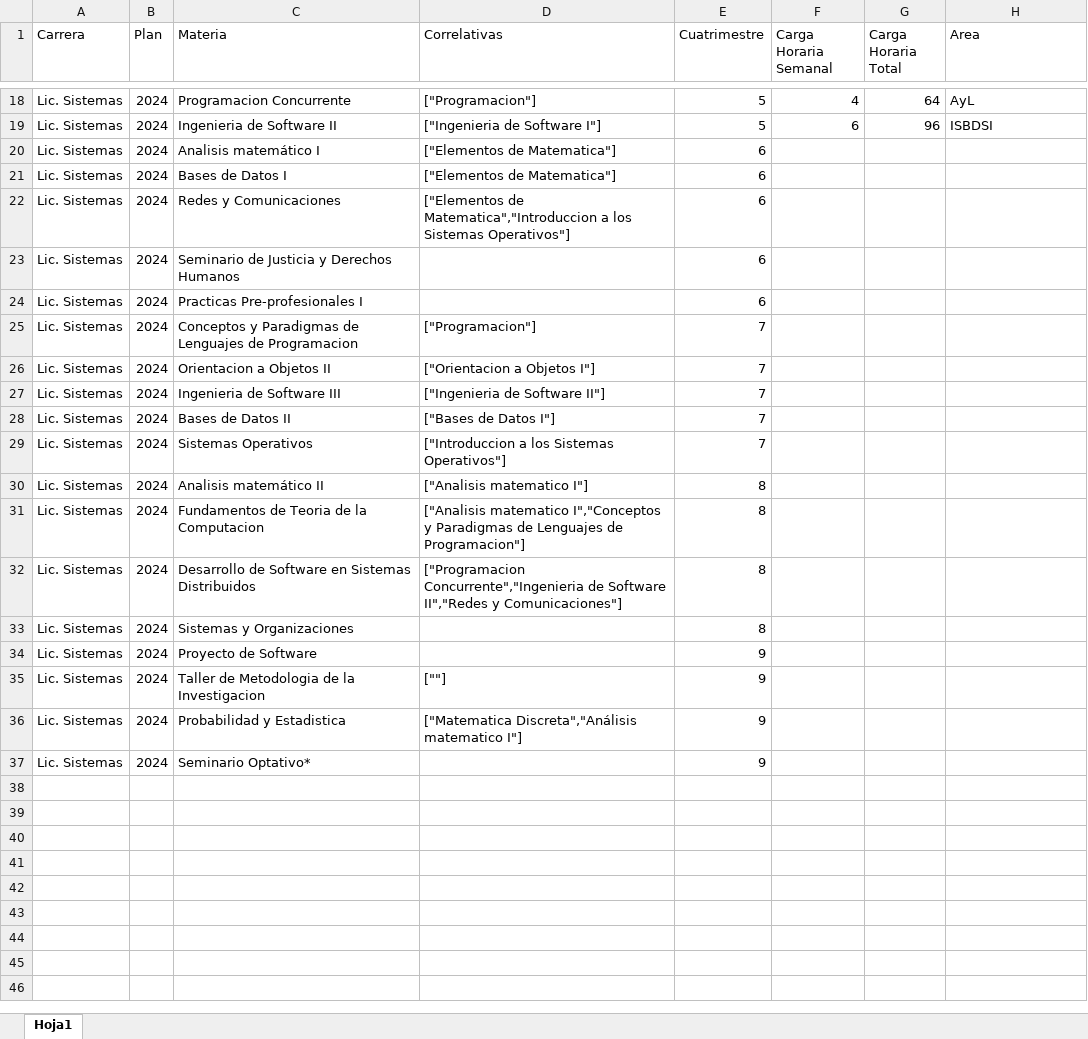
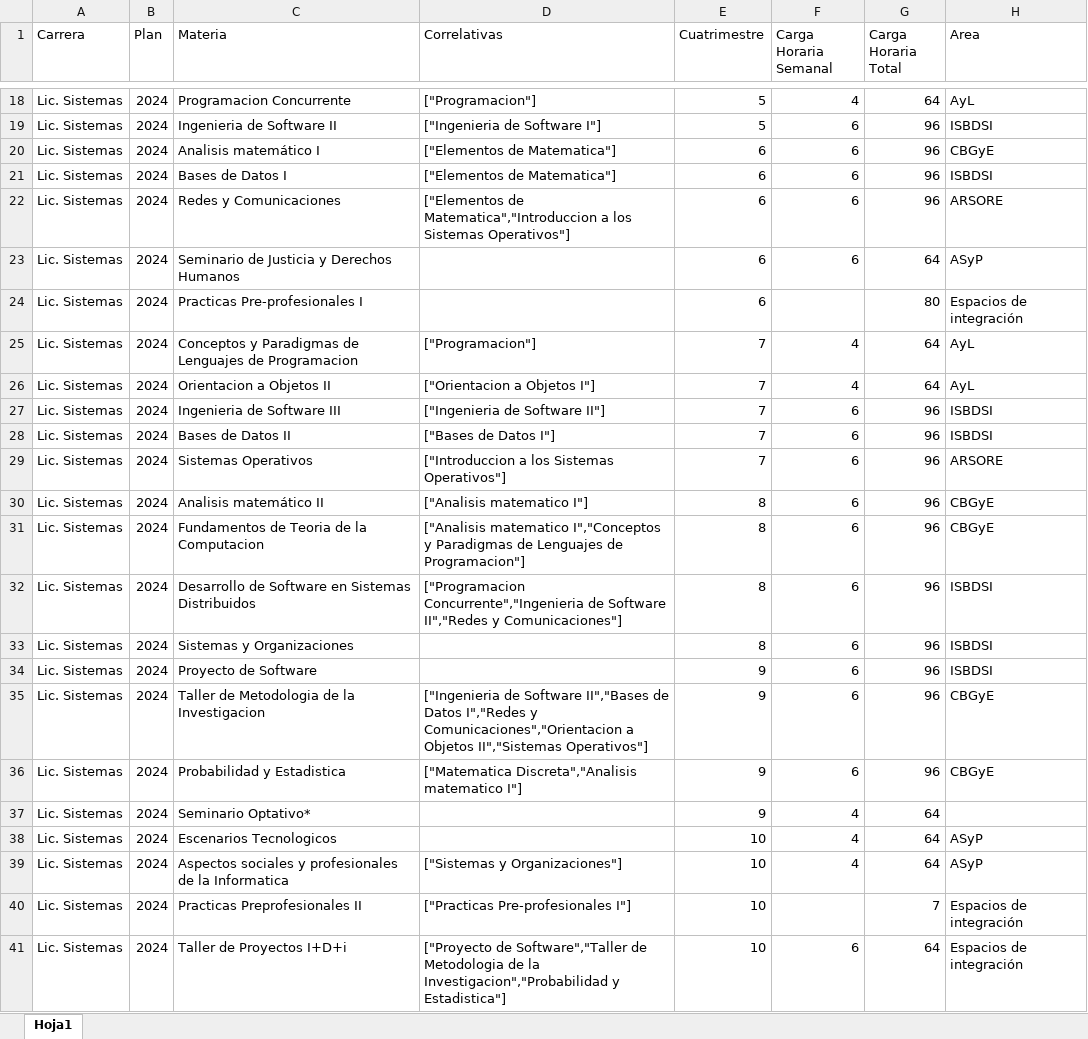
Before and after one commit to MauroLucas/asistente-virtual-unla, an Excel workbook: ETL/data/materias.xlsx, sheet Hoja1, drawn as a sheet; only a part is shown, gaps mark what is left out; values as stored, in another font and other column widths than the file's, no borders; the diff names each change by its address in the sheet, - before the commit and + after, or states it on an @@ line.

Commit message:
Archivo re correlativas completo con plan sistemas 2024/2025

```diff
--- a/ETL/data/materias.xlsx (sheet Hoja1)
+++ b/ETL/data/materias.xlsx (sheet Hoja1)
-F20:F23 (Carga Horaria Semanal): (empty)
+F20:F23 (Carga Horaria Semanal): 6
-G20:G22 (Carga Horaria Total): (empty)
+G20:G22 (Carga Horaria Total): 96
-H20 (Area): (empty)
+H20 (Area): CBGyE
-H21 (Area): (empty)
+H21 (Area): ISBDSI
-H22 (Area): (empty)
+H22 (Area): ARSORE
-G23 (Carga Horaria Total): (empty)
+G23 (Carga Horaria Total): 64
-H23 (Area): (empty)
+H23 (Area): ASyP
-G24 (Carga Horaria Total): (empty)
+G24 (Carga Horaria Total): 80
-H24 (Area): (empty)
+H24 (Area): Espacios de integración
-F25:F26 (Carga Horaria Semanal): (empty)
+F25:F26 (Carga Horaria Semanal): 4
-G25:G26 (Carga Horaria Total): (empty)
+G25:G26 (Carga Horaria Total): 64
-H25:H26 (Area): (empty)
+H25:H26 (Area): AyL
-F27:F36 (Carga Horaria Semanal): (empty)
+F27:F36 (Carga Horaria Semanal): 6
-G27:G36 (Carga Horaria Total): (empty)
+G27:G36 (Carga Horaria Total): 96
-H27:H28 (Area): (empty)
+H27:H28 (Area): ISBDSI
-H29 (Area): (empty)
+H29 (Area): ARSORE
-H30:H31 (Area): (empty)
+H30:H31 (Area): CBGyE
-H32:H34 (Area): (empty)
+H32:H34 (Area): ISBDSI
-D35 (Correlativas): [""]
+D35 (Correlativas): ["Ingenieria de Software II","Bases de Datos I","Redes y Comunicaciones","Orientacion a Objetos II","Sistemas Operativos"]
-H35:H36 (Area): (empty)
+H35:H36 (Area): CBGyE
-D36 (Correlativas): ["Matematica Discreta","Análisis matematico I"]
+D36 (Correlativas): ["Matematica Discreta","Analisis matematico I"]
-F37 (Carga Horaria Semanal): (empty)
+F37 (Carga Horaria Semanal): 4
-G37 (Carga Horaria Total): (empty)
+G37 (Carga Horaria Total): 64
+row 38: Lic. Sistemas | 2024 | Escenarios Tecnologicos |  | 10 | 4 | 64 | ASyP
+row 39: Lic. Sistemas | 2024 | Aspectos sociales y profesionales de la Informatica | ["Sistemas y Organizaciones"] | 10 | 4 | 64 | ASyP
+row 40: Lic. Sistemas | 2024 | Practicas Preprofesionales II | ["Practicas Pre-profesionales I"] | 10 |  | 7 | Espacios de integración
+row 41: Lic. Sistemas | 2024 | Taller de Proyectos I+D+i | ["Proyecto de Software","Taller de Metodologia de la Investigacion","Probabilidad y Estadistica"] | 10 | 6 | 64 | Espacios de integración
```
